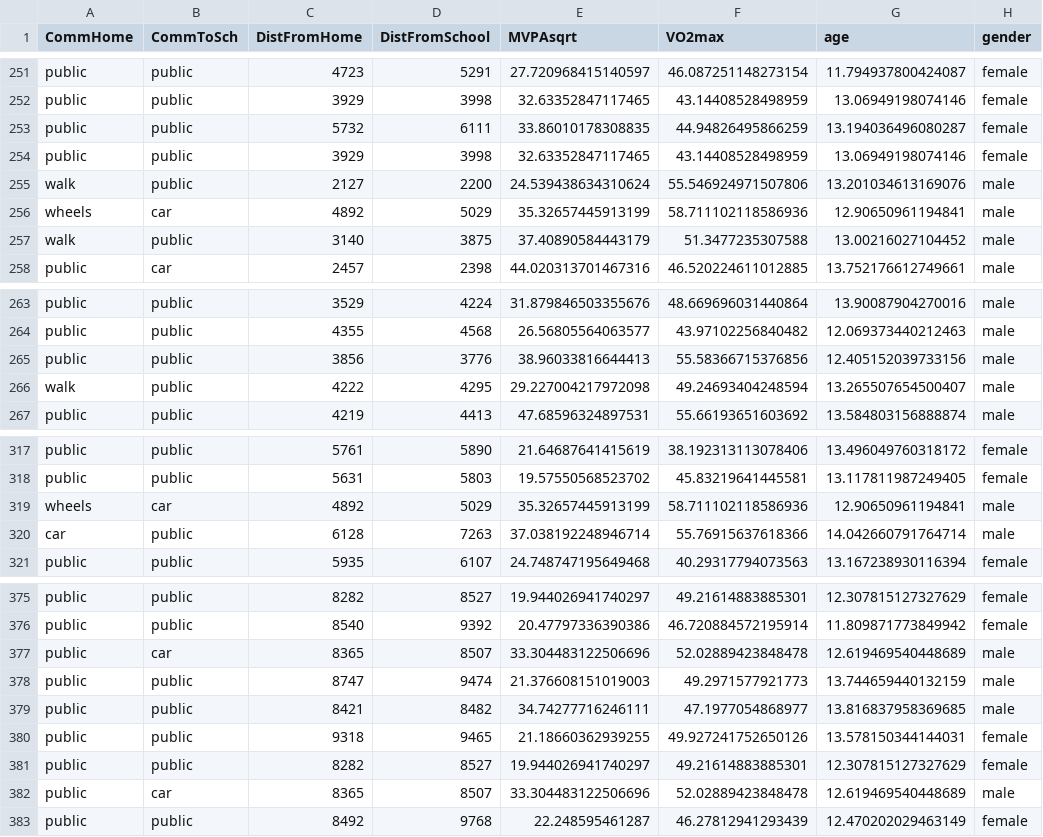
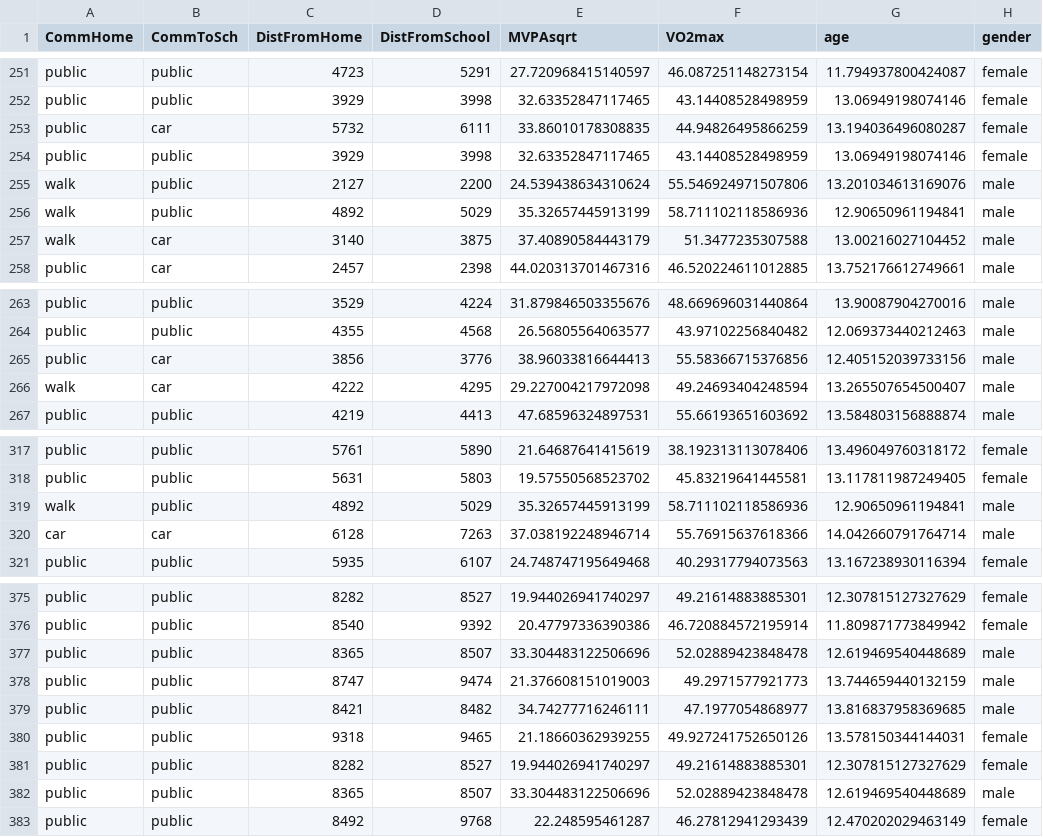
Before and after one commit to BIH-MI/commute-health-anonymization, a CSV file: data/output.csv, drawn as a sheet; only a part is shown, gaps mark what is left out; the diff covers the shown part only.

```diff
--- a/data/output.csv
+++ b/data/output.csv
@@ -252,7 +252,7 @@ public,public,4723,5291,27.720968415140597,46.087251148273154,11.794937800424087
 public,public,3929,3998,32.63352847117465,43.14408528498959,13.06949198074146,female
-public,public,5732,6111,33.86010178308835,44.94826495866259,13.194036496080287,female
+public,car,5732,6111,33.86010178308835,44.94826495866259,13.194036496080287,female
 public,public,3929,3998,32.63352847117465,43.14408528498959,13.06949198074146,female
 walk,public,2127,2200,24.539438634310624,55.546924971507806,13.201034613169076,male
-wheels,car,4892,5029,35.32657445913199,58.711102118586936,12.90650961194841,male
-walk,public,3140,3875,37.40890584443179,51.3477235307588,13.00216027104452,male
+walk,public,4892,5029,35.32657445913199,58.711102118586936,12.90650961194841,male
+walk,car,3140,3875,37.40890584443179,51.3477235307588,13.00216027104452,male
 public,car,2457,2398,44.020313701467316,46.520224611012885,13.752176612749661,male
@@ -264,4 +264,4 @@ public,public,3529,4224,31.879846503355676,48.669696031440864,13.90087904270016,
 public,public,4355,4568,26.56805564063577,43.97102256840482,12.069373440212463,male
-public,public,3856,3776,38.96033816644413,55.58366715376856,12.405152039733156,male
-walk,public,4222,4295,29.227004217972098,49.24693404248594,13.265507654500407,male
+public,car,3856,3776,38.96033816644413,55.58366715376856,12.405152039733156,male
+walk,car,4222,4295,29.227004217972098,49.24693404248594,13.265507654500407,male
 public,public,4219,4413,47.68596324897531,55.66193651603692,13.584803156888874,male
@@ -318,4 +318,4 @@ public,public,5761,5890,21.64687641415619,38.192313113078406,13.496049760318172,
 public,public,5631,5803,19.57550568523702,45.83219641445581,13.117811987249405,female
-wheels,car,4892,5029,35.32657445913199,58.711102118586936,12.90650961194841,male
-car,public,6128,7263,37.038192248946714,55.76915637618366,14.042660791764714,male
+walk,public,4892,5029,35.32657445913199,58.711102118586936,12.90650961194841,male
+car,car,6128,7263,37.038192248946714,55.76915637618366,14.042660791764714,male
 public,public,5935,6107,24.748747195649468,40.29317794073563,13.167238930116394,female
@@ -376,3 +376,3 @@ public,public,8282,8527,19.944026941740297,49.21614883885301,12.307815127327629,
 public,public,8540,9392,20.47797336390386,46.720884572195914,11.809871773849942,female
-public,car,8365,8507,33.304483122506696,52.02889423848478,12.619469540448689,male
+public,public,8365,8507,33.304483122506696,52.02889423848478,12.619469540448689,male
 public,public,8747,9474,21.376608151019003,49.2971577921773,13.744659440132159,male
@@ -381,3 +381,3 @@ public,public,9318,9465,21.18660362939255,49.927241752650126,13.578150344144031,
 public,public,8282,8527,19.944026941740297,49.21614883885301,12.307815127327629,female
-public,car,8365,8507,33.304483122506696,52.02889423848478,12.619469540448689,male
+public,public,8365,8507,33.304483122506696,52.02889423848478,12.619469540448689,male
 public,public,8492,9768,22.248595461287,46.27812941293439,12.470202029463149,female
```
Also changed, not shown: 15 edited cells elsewhere in this file, 4 other files.
